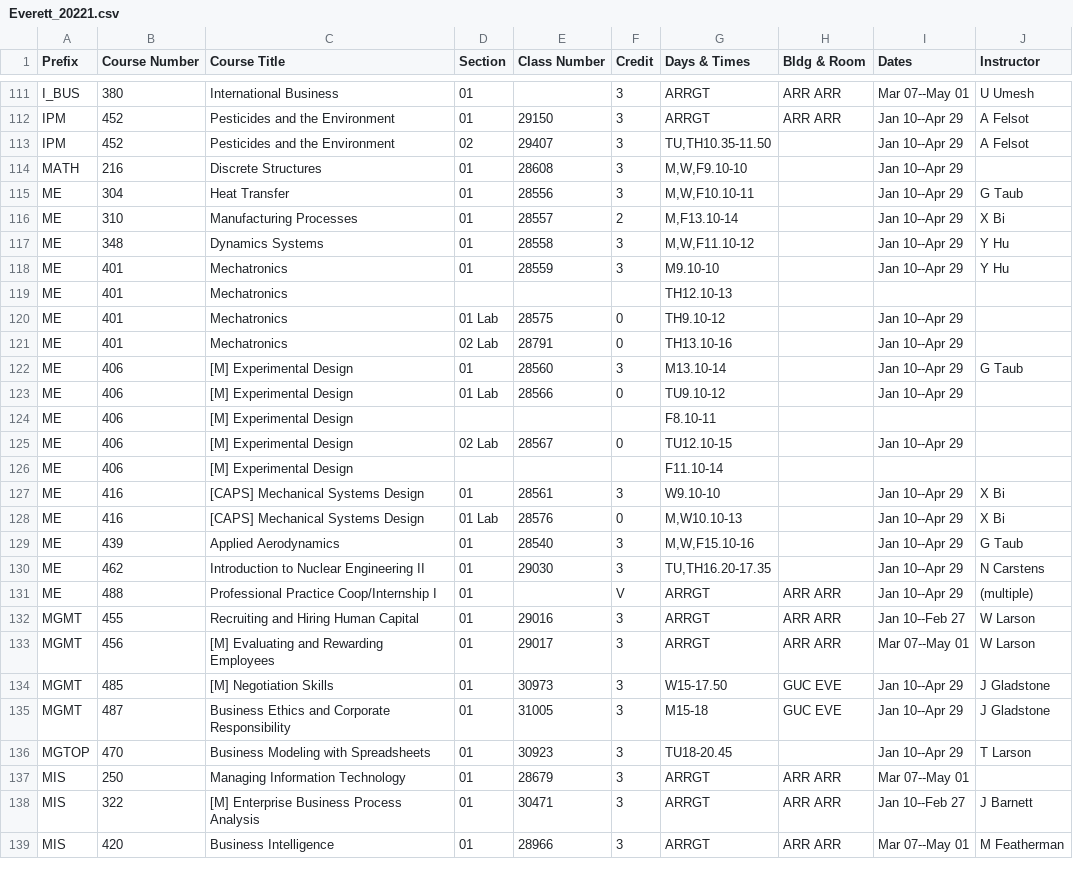
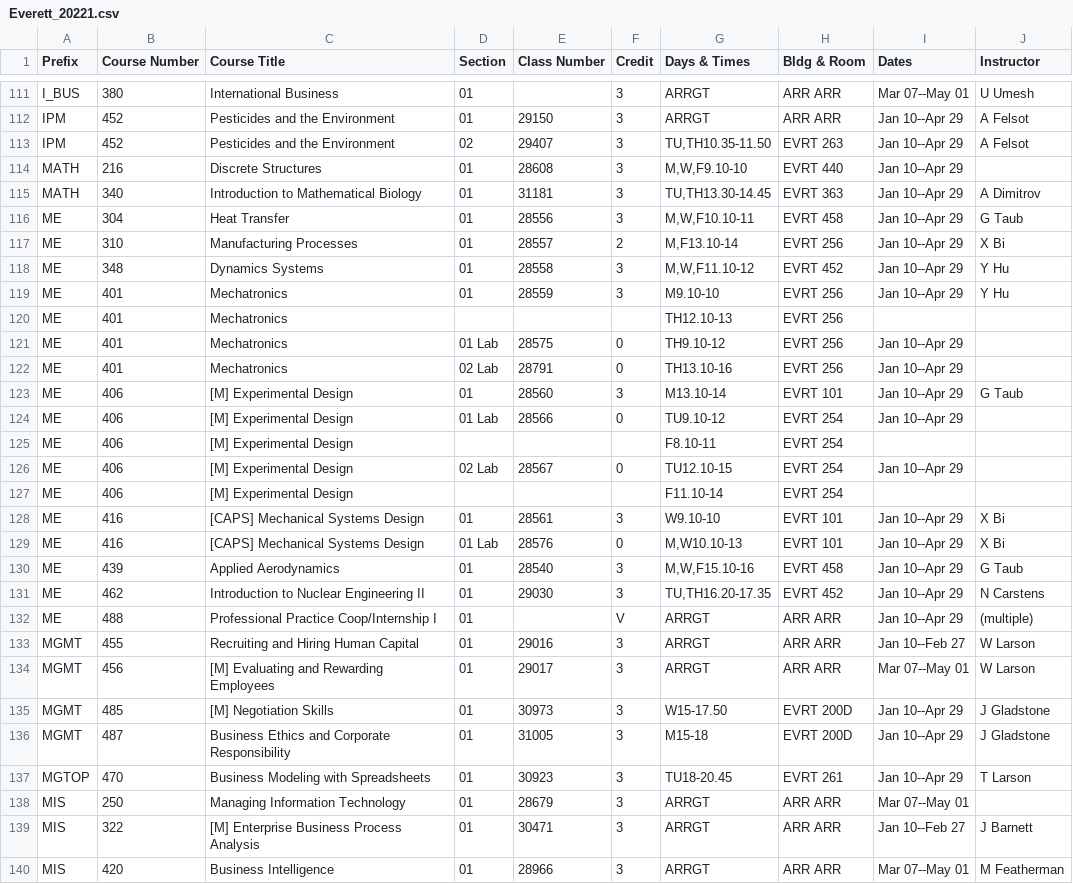
Before and after one commit to shinyamagami/WSU_courses, a CSV file: outputs/Everett_20221.csv, drawn as a sheet; only a part is shown, gaps mark what is left out; the diff covers the shown part only.

```diff
--- a/outputs/Everett_20221.csv
+++ b/outputs/Everett_20221.csv
@@ -112,20 +112,21 @@ I_BUS,380,International Business,01,"",3,ARRGT,ARR ARR,Mar 07--May 01,U Umesh
 IPM,452,Pesticides and the Environment,01,29150,3,ARRGT,ARR ARR,Jan 10--Apr 29,A Felsot
-IPM,452,Pesticides and the Environment,02,29407,3,"TU,TH10.35-11.50","",Jan 10--Apr 29,A Felsot
-MATH,216,Discrete Structures,01,28608,3,"M,W,F9.10-10","",Jan 10--Apr 29,""
-ME,304,Heat Transfer,01,28556,3,"M,W,F10.10-11","",Jan 10--Apr 29,G Taub
-ME,310,Manufacturing Processes,01,28557,2,"M,F13.10-14","",Jan 10--Apr 29,X Bi
-ME,348,Dynamics Systems,01,28558,3,"M,W,F11.10-12","",Jan 10--Apr 29,Y Hu
-ME,401,Mechatronics,01,28559,3,M9.10-10,"",Jan 10--Apr 29,Y Hu
-ME,401,Mechatronics,"","","",TH12.10-13,"","",""
-ME,401,Mechatronics,01 Lab,28575,0,TH9.10-12,"",Jan 10--Apr 29,""
-ME,401,Mechatronics,02 Lab,28791,0,TH13.10-16,"",Jan 10--Apr 29,""
-ME,406,[M] Experimental Design,01,28560,3,M13.10-14,"",Jan 10--Apr 29,G Taub
-ME,406,[M] Experimental Design,01 Lab,28566,0,TU9.10-12,"",Jan 10--Apr 29,""
-ME,406,[M] Experimental Design,"","","",F8.10-11,"","",""
-ME,406,[M] Experimental Design,02 Lab,28567,0,TU12.10-15,"",Jan 10--Apr 29,""
-ME,406,[M] Experimental Design,"","","",F11.10-14,"","",""
-ME,416,[CAPS] Mechanical Systems Design,01,28561,3,W9.10-10,"",Jan 10--Apr 29,X Bi
-ME,416,[CAPS] Mechanical Systems Design,01 Lab,28576,0,"M,W10.10-13","",Jan 10--Apr 29,X Bi
-ME,439,Applied Aerodynamics,01,28540,3,"M,W,F15.10-16","",Jan 10--Apr 29,G Taub
-ME,462,Introduction to Nuclear Engineering II,01,29030,3,"TU,TH16.20-17.35","",Jan 10--Apr 29,N Carstens
+IPM,452,Pesticides and the Environment,02,29407,3,"TU,TH10.35-11.50",EVRT 263,Jan 10--Apr 29,A Felsot
+MATH,216,Discrete Structures,01,28608,3,"M,W,F9.10-10",EVRT 440,Jan 10--Apr 29,""
+MATH,340,Introduction to Mathematical Biology,01,31181,3,"TU,TH13.30-14.45",EVRT 363,Jan 10--Apr 29,A Dimitrov
+ME,304,Heat Transfer,01,28556,3,"M,W,F10.10-11",EVRT 458,Jan 10--Apr 29,G Taub
+ME,310,Manufacturing Processes,01,28557,2,"M,F13.10-14",EVRT 256,Jan 10--Apr 29,X Bi
+ME,348,Dynamics Systems,01,28558,3,"M,W,F11.10-12",EVRT 452,Jan 10--Apr 29,Y Hu
+ME,401,Mechatronics,01,28559,3,M9.10-10,EVRT 256,Jan 10--Apr 29,Y Hu
+ME,401,Mechatronics,"","","",TH12.10-13,EVRT 256,"",""
+ME,401,Mechatronics,01 Lab,28575,0,TH9.10-12,EVRT 256,Jan 10--Apr 29,""
+ME,401,Mechatronics,02 Lab,28791,0,TH13.10-16,EVRT 256,Jan 10--Apr 29,""
+ME,406,[M] Experimental Design,01,28560,3,M13.10-14,EVRT 101,Jan 10--Apr 29,G Taub
+ME,406,[M] Experimental Design,01 Lab,28566,0,TU9.10-12,EVRT 254,Jan 10--Apr 29,""
+ME,406,[M] Experimental Design,"","","",F8.10-11,EVRT 254,"",""
+ME,406,[M] Experimental Design,02 Lab,28567,0,TU12.10-15,EVRT 254,Jan 10--Apr 29,""
+ME,406,[M] Experimental Design,"","","",F11.10-14,EVRT 254,"",""
+ME,416,[CAPS] Mechanical Systems Design,01,28561,3,W9.10-10,EVRT 101,Jan 10--Apr 29,X Bi
+ME,416,[CAPS] Mechanical Systems Design,01 Lab,28576,0,"M,W10.10-13",EVRT 101,Jan 10--Apr 29,X Bi
+ME,439,Applied Aerodynamics,01,28540,3,"M,W,F15.10-16",EVRT 458,Jan 10--Apr 29,G Taub
+ME,462,Introduction to Nuclear Engineering II,01,29030,3,"TU,TH16.20-17.35",EVRT 452,Jan 10--Apr 29,N Carstens
 ME,488,Professional Practice Coop/Internship I,01,"",V,ARRGT,ARR ARR,Jan 10--Apr 29,(multiple)
@@ -133,5 +134,5 @@ MGMT,455,Recruiting and Hiring Human Capital,01,29016,3,ARRGT,ARR ARR,Jan 10--Fe
 MGMT,456,[M] Evaluating and Rewarding Employees,01,29017,3,ARRGT,ARR ARR,Mar 07--May 01,W Larson
-MGMT,485,[M] Negotiation Skills,01,30973,3,W15-17.50,GUC EVE,Jan 10--Apr 29,J Gladstone
-MGMT,487,Business Ethics and Corporate Responsibility,01,31005,3,M15-18,GUC EVE,Jan 10--Apr 29,J Gladstone
-MGTOP,470,Business Modeling with Spreadsheets,01,30923,3,TU18-20.45,"",Jan 10--Apr 29,T Larson
+MGMT,485,[M] Negotiation Skills,01,30973,3,W15-17.50,EVRT 200D,Jan 10--Apr 29,J Gladstone
+MGMT,487,Business Ethics and Corporate Responsibility,01,31005,3,M15-18,EVRT 200D,Jan 10--Apr 29,J Gladstone
+MGTOP,470,Business Modeling with Spreadsheets,01,30923,3,TU18-20.45,EVRT 261,Jan 10--Apr 29,T Larson
 MIS,250,Managing Information Technology,01,28679,3,ARRGT,ARR ARR,Mar 07--May 01,""
```
Also changed, not shown: 51 edited cells elsewhere in this file, outputs/DDP_20221.csv, outputs/Pullman_20221.csv, 5 other files.
